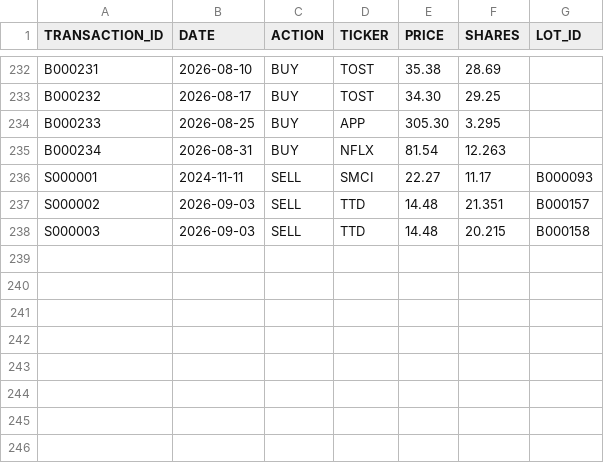
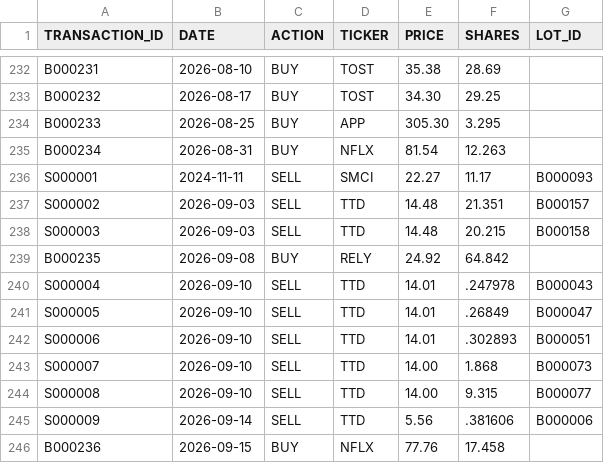
Before and after one commit to craigrow/Simple_Portfolio, a CSV file: portfolios/foolish_portfolio/transactions.csv, drawn as a sheet; only a part is shown, gaps mark what is left out.

Commit message:
Add September portfolio buys and remaining TTD sales

```diff
--- a/portfolios/foolish_portfolio/transactions.csv
+++ b/portfolios/foolish_portfolio/transactions.csv
@@ -238 +238,9 @@ S000002,2026-09-03,SELL,TTD,14.48,21.351,B000157
 S000003,2026-09-03,SELL,TTD,14.48,20.215,B000158
+B000235,2026-09-08,BUY,RELY,24.92,64.842,
+S000004,2026-09-10,SELL,TTD,14.01,.247978,B000043
+S000005,2026-09-10,SELL,TTD,14.01,.26849,B000047
+S000006,2026-09-10,SELL,TTD,14.01,.302893,B000051
+S000007,2026-09-10,SELL,TTD,14.00,1.868,B000073
+S000008,2026-09-10,SELL,TTD,14.00,9.315,B000077
+S000009,2026-09-14,SELL,TTD,5.56,.381606,B000006
+B000236,2026-09-15,BUY,NFLX,77.76,17.458,
```
Also changed, not shown: portfolios/crypto_portfolio/transactions.csv, portfolios/tqqq_portfolio/transactions.csv.
